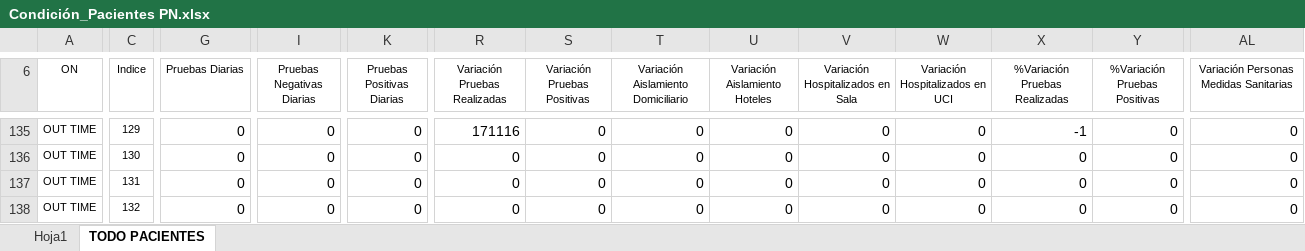
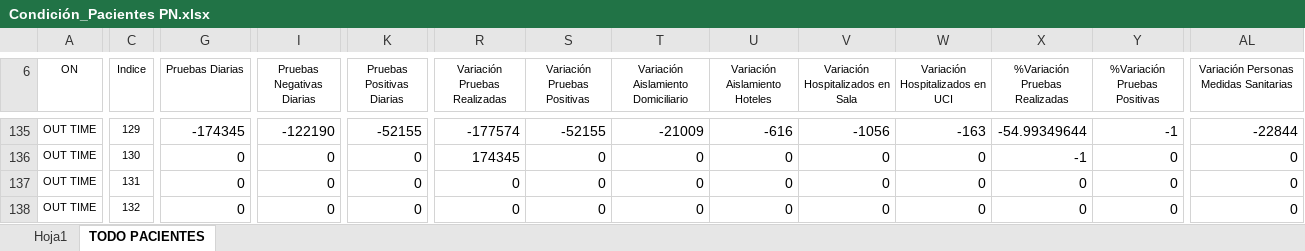
Before and after one commit to Sud-Austral/Datos_Panama, an Excel workbook: datacovidpa/Condición_Pacientes PN.xlsx, sheet TODO PACIENTES, drawn as a sheet; only a part is shown, gaps mark what is left out; values as stored, in another font and other column widths than the file's, no borders; table styles not drawn; the diff covers the shown part only; the diff names each change by its address in the sheet, - before the commit and + after, or states it on an @@ line.

```diff
--- a/datacovidpa/Condición_Pacientes PN.xlsx (sheet TODO PACIENTES)
+++ b/datacovidpa/Condición_Pacientes PN.xlsx (sheet TODO PACIENTES)
-G135 (Pruebas Diarias): 0
+G135 (Pruebas Diarias): -174345
-I135 (Pruebas Negativas Diarias): 0
+I135 (Pruebas Negativas Diarias): -122190
-K135 (Pruebas Positivas Diarias): 0
+K135 (Pruebas Positivas Diarias): -52155
-R135 (Variación Pruebas Realizadas): 171116
+R135 (Variación Pruebas Realizadas): -177574
-S135 (Variación Pruebas Positivas): 0
+S135 (Variación Pruebas Positivas): -52155
-T135: 0
+T135: -21009
-U135 (Variación Aislamiento Hoteles): 0
+U135 (Variación Aislamiento Hoteles): -616
-V135 (Variación Hospitalizados en Sala): 0
+V135 (Variación Hospitalizados en Sala): -1056
-W135 (Variación Hospitalizados en UCI): 0
+W135 (Variación Hospitalizados en UCI): -163
-X135 (%Variación Pruebas Realizadas): -1
+X135 (%Variación Pruebas Realizadas): -54.99349644
-Y135 (%Variación Pruebas Positivas): 0
+Y135 (%Variación Pruebas Positivas): -1
-AL135: 0
+AL135: -22844
-R136 (Variación Pruebas Realizadas): 0
+R136 (Variación Pruebas Realizadas): 174345
-X136 (%Variación Pruebas Realizadas): 0
+X136 (%Variación Pruebas Realizadas): -1
```
Also changed, not shown: 51 edited cells elsewhere in this sheet, sheet Hoja1, 3 other files.
